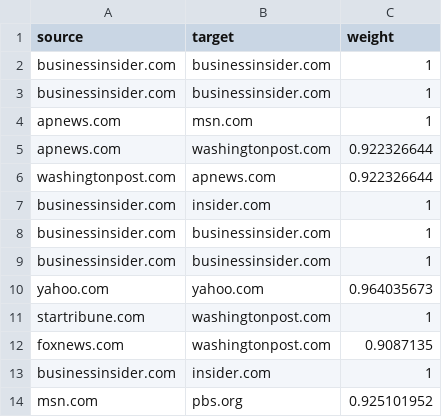
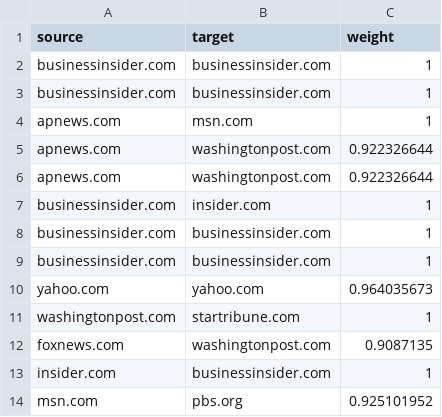
Before and after one commit to dleseure/news_network, a CSV file: top_scores_2.csv, drawn as a sheet.

Commit message:
Corrected source on 3 compares

```diff
--- a/top_scores_2.csv
+++ b/top_scores_2.csv
@@ -5,3 +5,3 @@ apnews.com,msn.com,1
 apnews.com,washingtonpost.com,0.922326644
-washingtonpost.com,apnews.com,0.922326644
+apnews.com,washingtonpost.com,0.922326644
 businessinsider.com,insider.com,1
@@ -10,5 +10,5 @@ businessinsider.com,businessinsider.com,1
 yahoo.com,yahoo.com,0.964035673
-startribune.com,washingtonpost.com,1
+washingtonpost.com,startribune.com,1
 foxnews.com,washingtonpost.com,0.9087135
-businessinsider.com,insider.com,1
+insider.com,businessinsider.com,1
 msn.com,pbs.org,0.925101952
```
